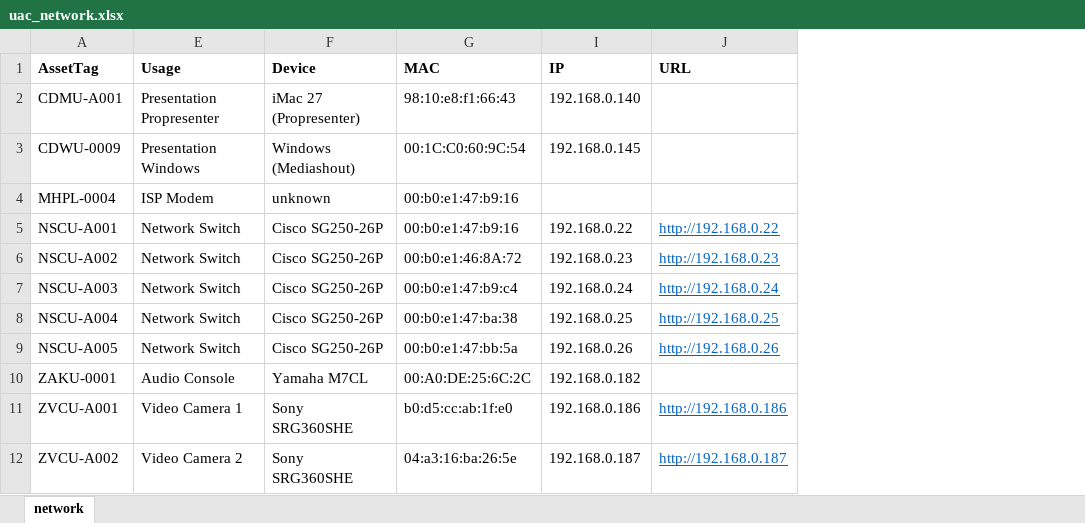
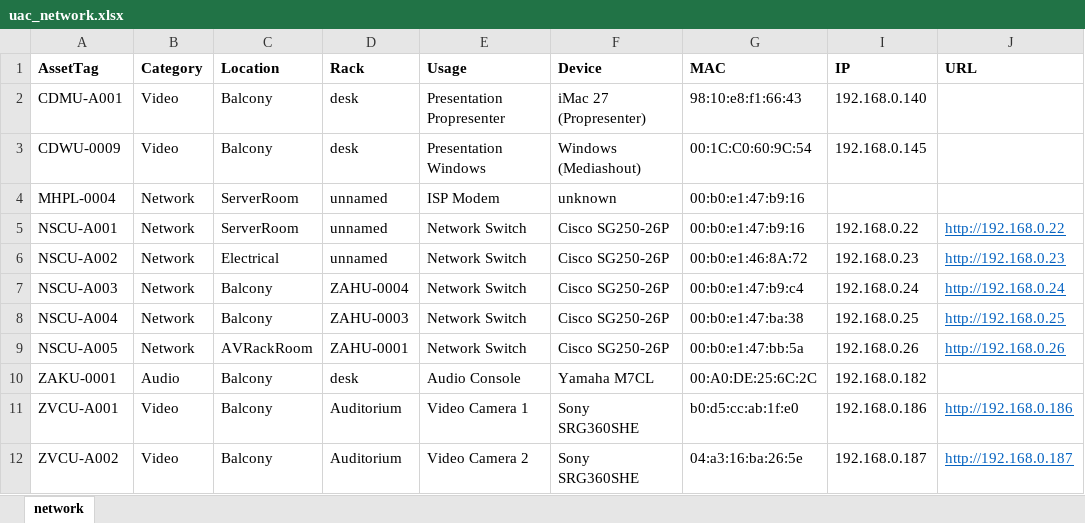
Before and after one commit to avmaint/uactechdoc, an Excel workbook: data/uac_network.xlsx, sheet network, drawn as a sheet; only a part is shown; values as stored, in another font and other column widths than the file's, no borders; the diff names each change by its address in the sheet, - before the commit and + after, or states it on an @@ line.

```diff
--- a/data/uac_network.xlsx (sheet network)
+++ b/data/uac_network.xlsx (sheet network)
@@ column B (Category) unhidden, rows 2-12: Video | Video | Network | Network | Network | Network | Network | Network | Audio | Video | Video @@
@@ column C (Location) unhidden, rows 2-12: Balcony | Balcony | ServerRoom | ServerRoom | Electrical | Balcony | Balcony | AVRackRoom | Balcony | Balcony | Balcony @@
@@ column D (Rack) unhidden, rows 2-12: desk | desk | unnamed | unnamed | unnamed | ZAHU-0004 | ZAHU-0003 | ZAHU-0001 | desk | Auditorium | Auditorium @@
```
Also changed, not shown: 4 other files.
